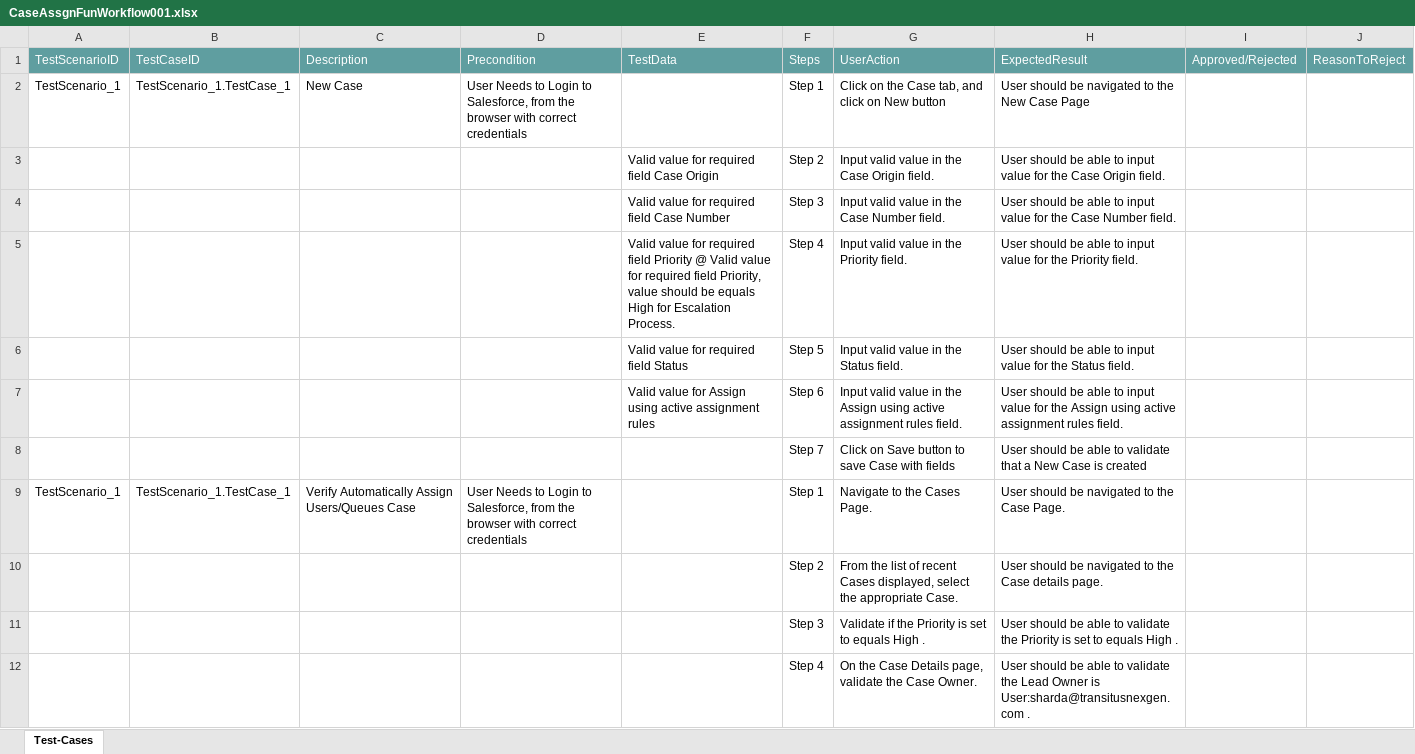
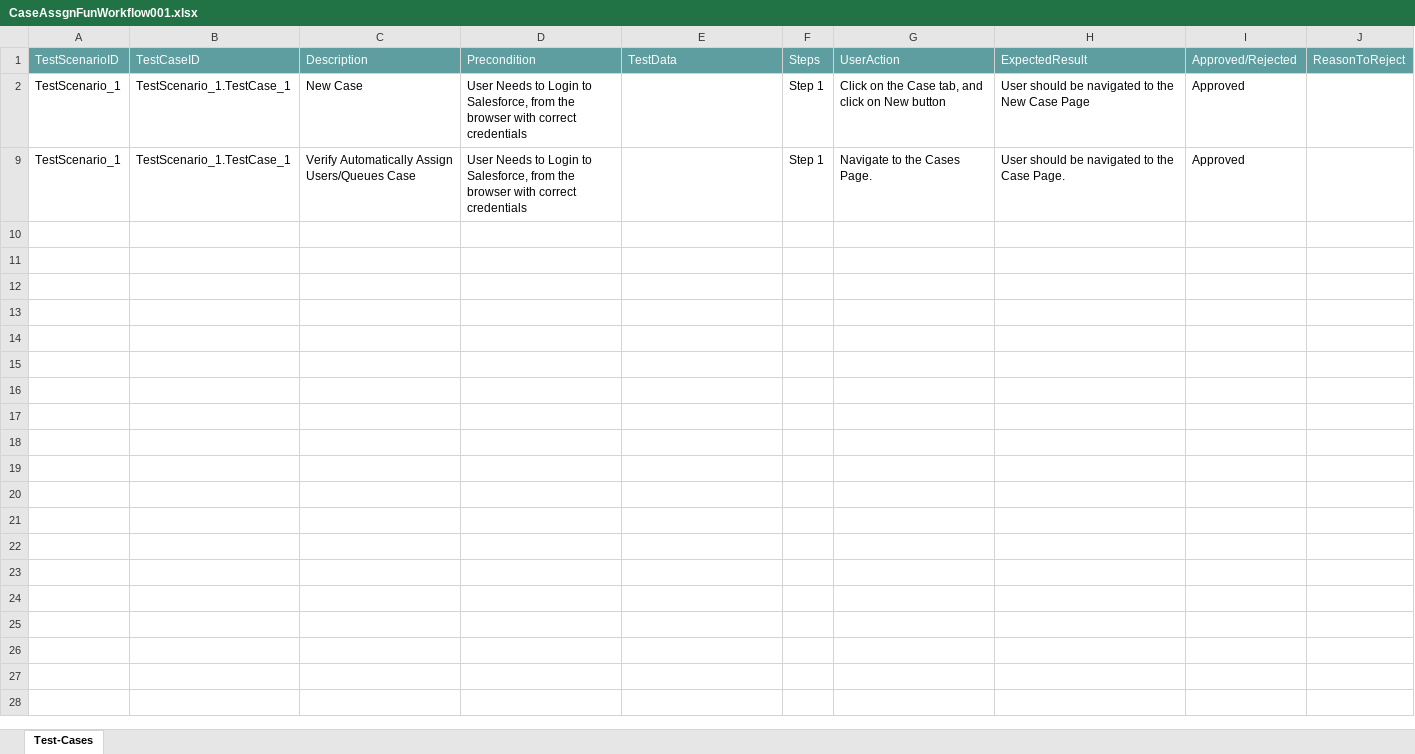
Before and after one commit to ShaikMohamedIrfan/iTech123, an Excel workbook: CaseAssgnFunWorkflow001.xlsx, sheet Test-Cases, drawn as a sheet; values as stored, in another font and other column widths than the file's, no borders; table styles not drawn; the diff names each change by its address in the sheet, - before the commit and + after, or states it on an @@ line.

Commit message:
Update CaseAssgnFunWorkflow001.xlsx

```diff
--- a/CaseAssgnFunWorkflow001.xlsx (sheet Test-Cases)
+++ b/CaseAssgnFunWorkflow001.xlsx (sheet Test-Cases)
-I2: (empty)
+I2: Approved
@@ row 3 hidden:  |  |  |  | Valid value for required field Case Origin | Step 2 | Input valid value in the Case Origin field. | User should be able to input value for the Case Origin field. @@
@@ row 4 hidden:  |  |  |  | Valid value for required field Case Number | Step 3 | Input valid value in the Case Number field. | User should be able to input value for the Case Number field. @@
@@ row 5 hidden:  |  |  |  | Valid value for required field Priority @ Valid value for required field Priority, value should be equals High for Escalation Process. | Step 4 | Input valid value in the Priority field. | User should be able to input value for the Priority field. @@
@@ row 6 hidden:  |  |  |  | Valid value for required field Status | Step 5 | Input valid value in the Status field. | User should be able to input value for the Status field. @@
@@ row 7 hidden:  |  |  |  | Valid value for Assign using active assignment rules | Step 6 | Input valid value in the Assign using active assignment rules field. | User should be able to input value for the Assign using active assignment rules field. @@
@@ row 8 hidden:  |  |  |  |  | Step 7 | Click on Save button to save Case with fields | User should be able to validate that a New Case is created @@
-I9: (empty)
+I9: Approved
@@ row 10 hidden:  |  |  |  |  | Step 2 | From the list of recent Cases displayed, select the appropriate Case. | User should be navigated to the Case details page. @@
@@ row 11 hidden:  |  |  |  |  | Step 3 | Validate if the Priority is set to equals High . | User should be able to validate the Priority is set to equals High . @@
@@ row 12 hidden:  |  |  |  |  | Step 4 | On the Case Details page, validate the Case Owner. | User should be able to validate the Lead Owner is User:sharda@transitusnexgen.com . @@
```
